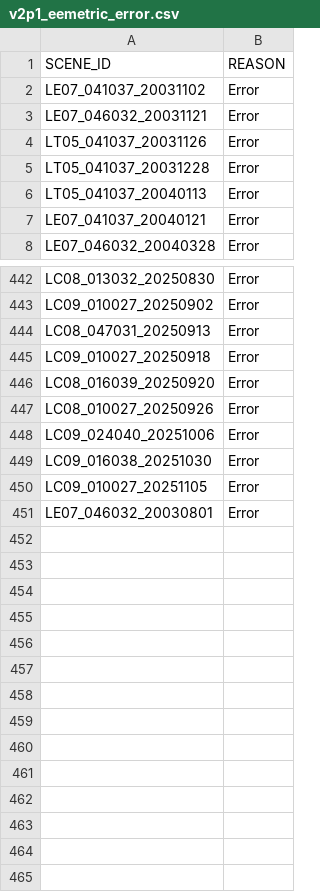
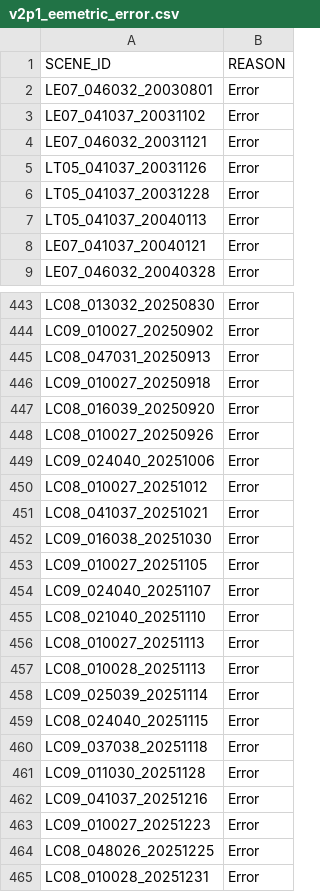
Before and after one commit to cgmorton/scene-skip-list, a CSV file: v2p1_eemetric_error.csv, drawn as a sheet; only a part is shown, gaps mark what is left out.

```diff
--- a/v2p1_eemetric_error.csv
+++ b/v2p1_eemetric_error.csv
@@ -1,2 +1,3 @@
 SCENE_ID,REASON
+LE07_046032_20030801,Error
 LE07_041037_20031102,Error
@@ -448,4 +449,17 @@ LC08_010027_20250926,Error
 LC09_024040_20251006,Error
+LC08_010027_20251012,Error
+LC08_041037_20251021,Error
 LC09_016038_20251030,Error
 LC09_010027_20251105,Error
-LE07_046032_20030801,Error
+LC09_024040_20251107,Error
+LC08_021040_20251110,Error
+LC08_010027_20251113,Error
+LC08_010028_20251113,Error
+LC09_025039_20251114,Error
+LC08_024040_20251115,Error
+LC09_037038_20251118,Error
+LC09_011030_20251128,Error
+LC09_041037_20251216,Error
+LC09_010027_20251223,Error
+LC08_048026_20251225,Error
+LC08_010028_20251231,Error
```
Also changed, not shown: 2 other files.
